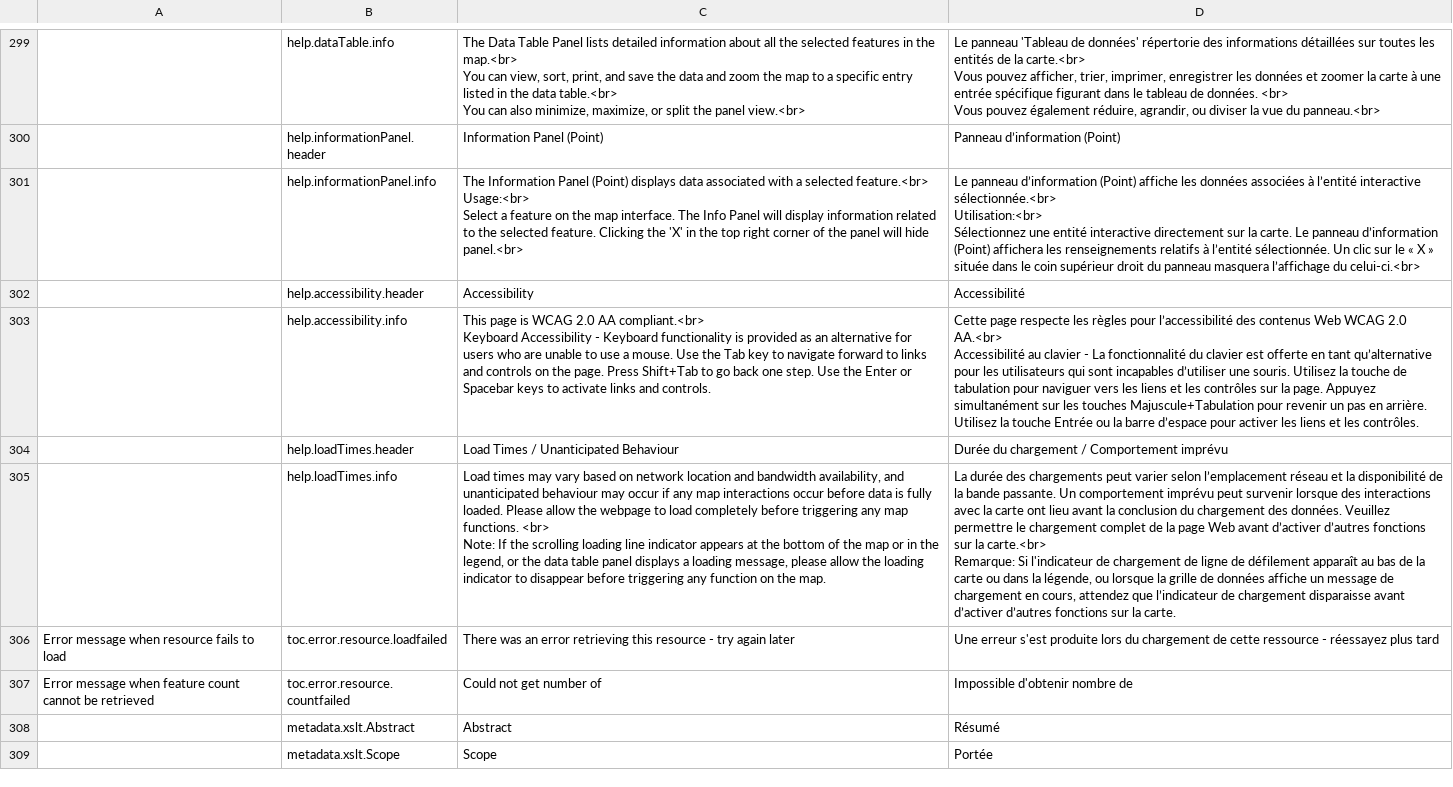
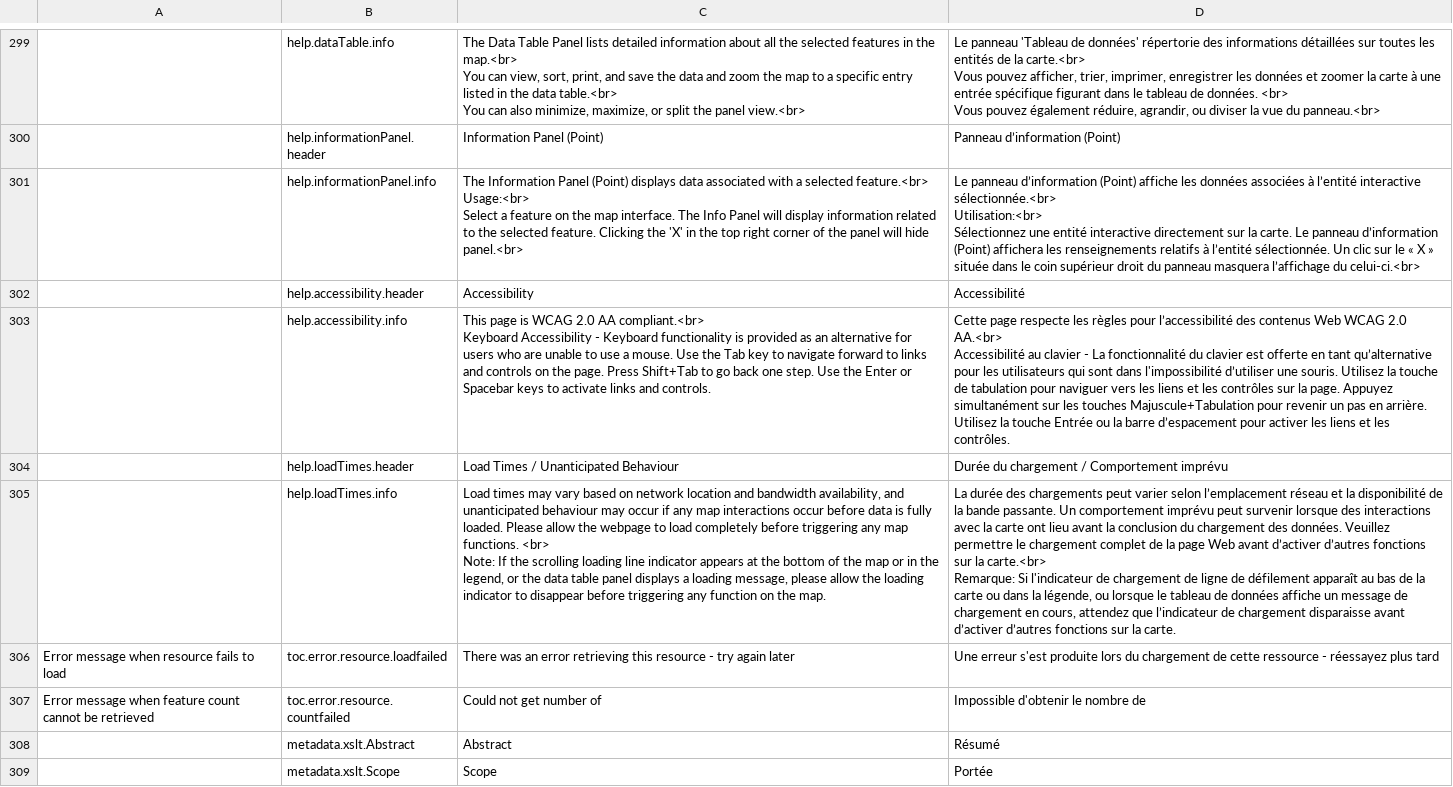
Before and after one commit to fgpv-vpgf/fgpv-vpgf, a CSV file: src/locales/translations.csv, drawn as a sheet; only a part is shown, gaps mark what is left out; the diff covers the shown part only.

```diff
--- a/src/locales/translations.csv
+++ b/src/locales/translations.csv
@@ -448,12 +461,13 @@ Sélectionnez une entité interactive directement sur la carte. Le panneau d’i
 ,help.accessibility.header,Accessibility,Accessibilité
-,help.accessibility.info,"This page is WCAG 2.0 AA compliant.<br>
-Keyboard Accessibility - Keyboard functionality is provided as an alternative for users who are unable to use a mouse. Use the Tab key to navigate forward to links and controls on the page. Press Shift+Tab to go back one step. Use the Enter or Spacebar keys to activate links and controls.
-","Cette page respecte les règles pour l’accessibilité des contenus Web WCAG 2.0 AA.<br>
-Accessibilité au clavier - La fonctionnalité du clavier est offerte en tant qu’alternative pour les utilisateurs qui sont incapables d’utiliser une souris. Utilisez la touche de tabulation pour naviguer vers les liens et les contrôles sur la page. Appuyez simultanément sur les touches Majuscule+Tabulation pour revenir un pas en arrière. Utilisez la touche Entrée ou la barre d’espace pour activer les liens et les contrôles."
+,help.accessibility.info,"This page is WCAG 2.0 AA compliant.<br>
+Keyboard Accessibility - Keyboard functionality is provided as an alternative for users who are unable to use a mouse. Use the Tab key to navigate forward to links and controls on the page. Press Shift+Tab to go back one step. Use the Enter or Spacebar keys to activate links and controls.
+","Cette page respecte les règles pour l’accessibilité des contenus Web WCAG 2.0 AA.<br>
+Accessibilité au clavier - La fonctionnalité du clavier est offerte en tant qu’alternative pour les utilisateurs qui sont dans l'impossibilité d’utiliser une souris. Utilisez la touche de tabulation pour naviguer vers les liens et les contrôles sur la page. Appuyez simultanément sur les touches Majuscule+Tabulation pour revenir un pas en arrière. Utilisez la touche Entrée ou la barre d’espacement pour activer les liens et les contrôles."
 ,help.loadTimes.header,Load Times / Unanticipated Behaviour,Durée du chargement / Comportement imprévu
-,help.loadTimes.info,"Load times may vary based on network location and bandwidth availability, and unanticipated behaviour may occur if any map interactions occur before data is fully loaded. Please allow the webpage to load completely before triggering any map functions. <br>
-Note: If the scrolling loading line indicator appears at the bottom of the map or in the legend, or the data table panel displays a loading message, please allow the loading indicator to disappear before triggering any function on the map.","La durée des chargements peut varier selon l’emplacement réseau et la disponibilité de la bande passante. Un comportement imprévu peut survenir lorsque des interactions avec la carte ont lieu avant la conclusion du chargement des données. Veuillez permettre le chargement complet de la page Web avant d’activer d’autres fonctions sur la carte.<br>
-Remarque: Si l'indicateur de chargement de ligne de défilement apparaît au bas de la carte ou dans la légende, ou lorsque la grille de données affiche un message de chargement en cours, attendez que l’indicateur de chargement disparaisse avant d’activer d’autres fonctions sur la carte."
+,help.loadTimes.info,"Load times may vary based on network location and bandwidth availability, and unanticipated behaviour may occur if any map interactions occur before data is fully loaded. Please allow the webpage to load completely before triggering any map functions. <br>
+Note: If the scrolling loading line indicator appears at the bottom of the map or in the legend, or the data table panel displays a loading message, please allow the loading indicator to disappear before triggering any function on the map.","
+La durée des chargements peut varier selon l’emplacement réseau et la disponibilité de la bande passante. Un comportement imprévu peut survenir lorsque des interactions avec la carte ont lieu avant la conclusion du chargement des données. Veuillez permettre le chargement complet de la page Web avant d’activer d’autres fonctions sur la carte.<br>
+Remarque: Si l'indicateur de chargement de ligne de défilement apparaît au bas de la carte ou dans la légende, ou lorsque le tableau de données affiche un message de chargement en cours, attendez que l’indicateur de chargement disparaisse avant d’activer d’autres fonctions sur la carte."
 Error message when resource fails to load,toc.error.resource.loadfailed,There was an error retrieving this resource - try again later,Une erreur s'est produite lors du chargement de cette ressource - réessayez plus tard
-Error message when feature count cannot be retrieved,toc.error.resource.countfailed,Could not get number of,Impossible d'obtenir nombre de
+Error message when feature count cannot be retrieved,toc.error.resource.countfailed,Could not get number of,Impossible d'obtenir le nombre de
 ,metadata.xslt.Abstract,Abstract,Résumé
```
Also changed, not shown: 61 edited cells elsewhere in this file, 2 other files.
